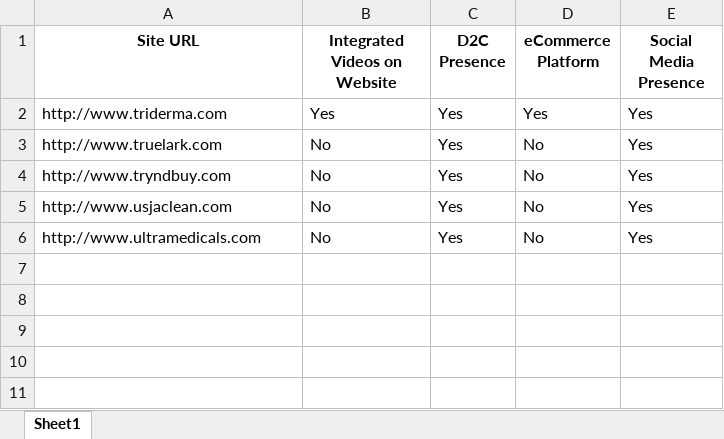
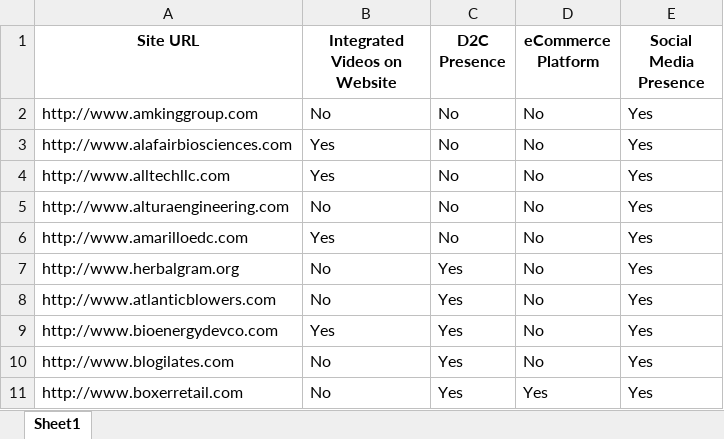
Before and after one commit to Nimesh8848/ParallelProcessing, an Excel workbook: Batches/Batch_1.xlsx, sheet Sheet1, drawn as a sheet; values as stored, in another font and other column widths than the file's, no borders; removed rows and columns are numbered as before the commit, all else as after; the diff names each change by its address in the sheet, - before the commit and + after, or states it on an @@ line.

```diff
--- a/Batches/Batch_1.xlsx (sheet Sheet1)
+++ b/Batches/Batch_1.xlsx (sheet Sheet1)
-row 2: http://www.triderma.com | Yes | Yes | Yes | Yes
+row 2: http://www.amkinggroup.com | No | No | No | Yes
+row 3: http://www.alafairbiosciences.com | Yes | No | No | Yes
+row 4: http://www.alltechllc.com | Yes | No | No | Yes
-A5 (Site URL): http://www.truelark.com
+A5 (Site URL): http://www.alturaengineering.com
-C5 (D2C Presence): Yes
+C5 (D2C Presence): No
+row 6: http://www.amarilloedc.com | Yes | No | No | Yes
-A7 (Site URL): http://www.tryndbuy.com
+A7 (Site URL): http://www.herbalgram.org
-A8 (Site URL): http://www.usjaclean.com
+A8 (Site URL): http://www.atlanticblowers.com
+row 9: http://www.bioenergydevco.com | Yes | Yes | No | Yes
-A10 (Site URL): http://www.ultramedicals.com
+A10 (Site URL): http://www.blogilates.com
+row 11: http://www.boxerretail.com | No | Yes | Yes | Yes
```
Also changed, not shown: Batches/Batch_2.xlsx, Batches/Batch_3.xlsx, 7 other files.
